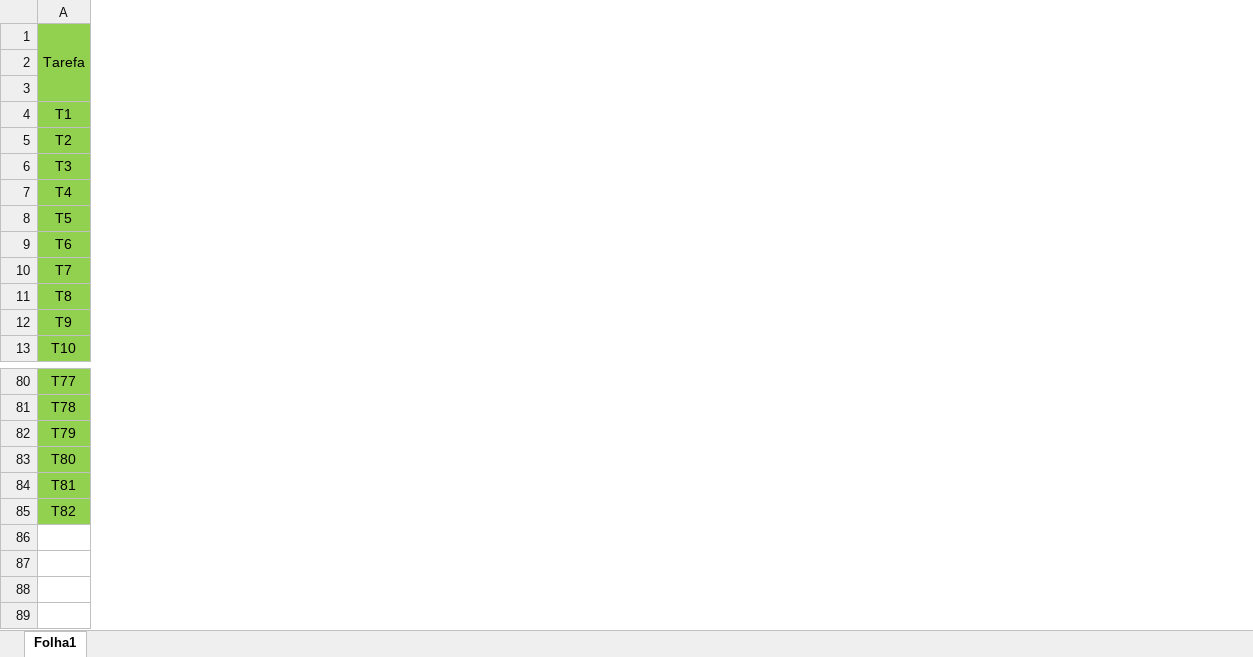
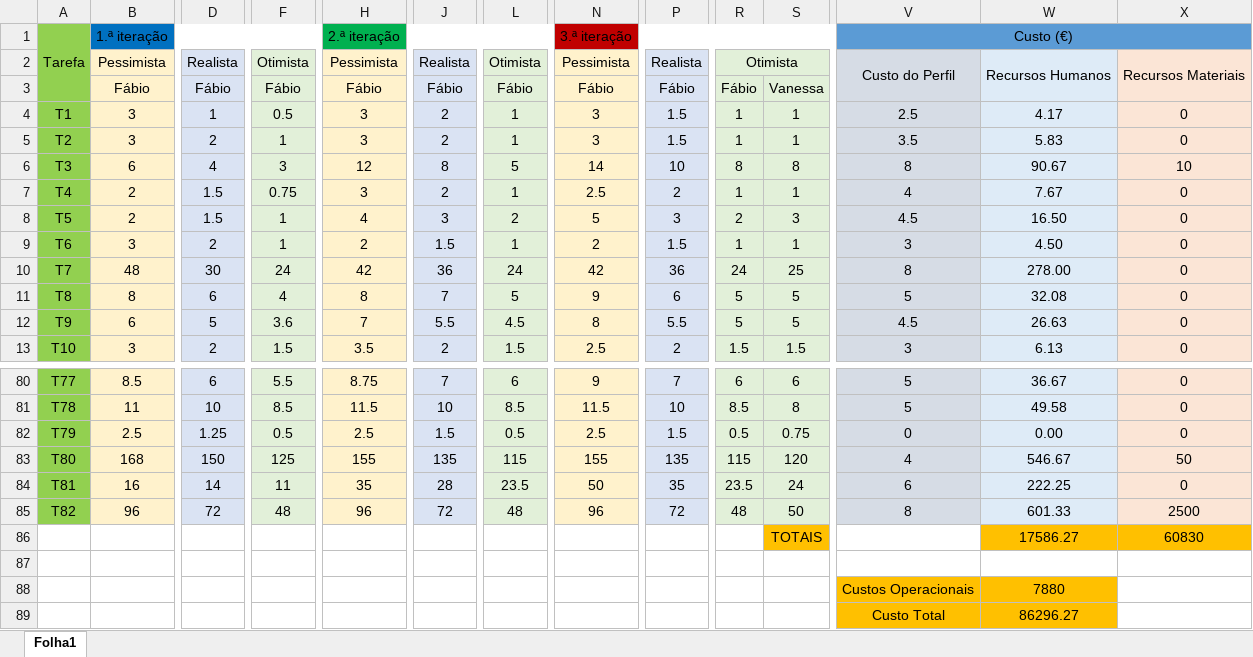
Before and after one commit to vanessa-silva/GPI-iPark, an Excel workbook: Gestão de Projeto/Gestão de Custo e Esforço.xlsx, sheet Folha1, drawn as a sheet; only a part is shown, gaps mark what is left out; values as stored, in another font and other column widths than the file's, no borders; rows hold the shown columns only; the diff covers the shown part only; the diff names each change by its address in the sheet, - before the commit and + after, or states it on an @@ line.

```diff
--- a/Gestão de Projeto/Gestão de Custo e Esforço.xlsx (sheet Folha1)
+++ b/Gestão de Projeto/Gestão de Custo e Esforço.xlsx (sheet Folha1)
@@ column B unhidden, rows 1-13: 1.ª iteração | Pessimista | Fábio | 3 | 3 | 6 | 2 | 2 | 3 | 48 | 8 | 6 | 3; rows 80-85: 8.5 | 11 | 2.5 | 168 | 16 | 96 @@
@@ column D unhidden, rows 2-13: Realista | Fábio | 1 | 2 | 4 | 1.5 | 1.5 | 2 | 30 | 6 | 5 | 2; rows 80-85: 6 | 10 | 1.25 | 150 | 14 | 72 @@
@@ column F unhidden, rows 2-13: Otimista | Fábio | 0.5 | 1 | 3 | 0.75 | 1 | 1 | 24 | 4 | 3.6 | 1.5; rows 80-85: 5.5 | 8.5 | 0.5 | 125 | 11 | 48 @@
@@ column H unhidden, rows 1-13: 2.ª iteração | Pessimista | Fábio | 3 | 3 | 12 | 3 | 4 | 2 | 42 | 8 | 7 | 3.5; rows 80-85: 8.75 | 11.5 | 2.5 | 155 | 35 | 96 @@
@@ column J unhidden, rows 2-13: Realista | Fábio | 2 | 2 | 8 | 2 | 3 | 1.5 | 36 | 7 | 5.5 | 2; rows 80-85: 7 | 10 | 1.5 | 135 | 28 | 72 @@
@@ column L unhidden, rows 2-13: Otimista | Fábio | 1 | 1 | 5 | 1 | 2 | 1 | 24 | 5 | 4.5 | 1.5; rows 80-85: 6 | 8.5 | 0.5 | 115 | 23.5 | 48 @@
@@ column N unhidden, rows 1-13: 3.ª iteração | Pessimista | Fábio | 3 | 3 | 14 | 2.5 | 5 | 2 | 42 | 9 | 8 | 2.5; rows 80-85: 9 | 11.5 | 2.5 | 155 | 50 | 96 @@
@@ column P unhidden, rows 2-13: Realista | Fábio | 1.5 | 1.5 | 10 | 2 | 3 | 1.5 | 36 | 6 | 5.5 | 2; rows 80-85: 7 | 10 | 1.5 | 135 | 35 | 72 @@
@@ column R unhidden, rows 2-13: Otimista | Fábio | 1 | 1 | 8 | 1 | 2 | 1 | 24 | 5 | 5 | 1.5; rows 80-85: 6 | 8.5 | 0.5 | 115 | 23.5 | 48 @@
@@ column S unhidden, rows 3-13: Vanessa | 1 | 1 | 8 | 1 | 3 | 1 | 25 | 5 | 5 | 1.5; rows 80-86: 6 | 8 | 0.75 | 120 | 24 | 50 | TOTAIS @@
@@ column V unhidden, rows 1-13: Custo (€) | Custo do Perfil |  | 2.5 | 3.5 | 8 | 4 | 4.5 | 3 | 8 | 5 | 4.5 | 3; rows 80-89: 5 | 5 | 0 | 4 | 6 | 8 |  |  | Custos Operacionais | Custo Total @@
@@ column W unhidden, rows 2-13: Recursos Humanos |  | 4.17 | 5.83 | 90.67 | 7.67 | 16.50 | 4.50 | 278.00 | 32.08 | 26.63 | 6.13; rows 80-89: 36.67 | 49.58 | 0.00 | 546.67 | 222.25 | 601.33 | 17586.27 |  | 7880 | 86296.27 @@
@@ column X unhidden, rows 2-13: Recursos Materiais |  | 0 | 0 | 10 | 0 | 0 | 0 | 0 | 0 | 0 | 0; rows 80-86: 0 | 0 | 0 | 50 | 0 | 2500 | 60830 @@
-row 2: (empty)
+row 2:  | Pessimista | Realista | Otimista | Pessimista | Realista | Otimista | Pessimista | Realista | Otimista |  | Custo do Perfil | Recursos Humanos | Recursos Materiais
-row 3: (empty)
+row 3:  | Fábio | Fábio | Fábio | Fábio | Fábio | Fábio | Fábio | Fábio | Fábio | Vanessa
-row 86: (empty)
+row 86:  |  |  |  |  |  |  |  |  |  | TOTAIS |  | 17586.27 | 60830
-row 88: (empty)
+row 88:  |  |  |  |  |  |  |  |  |  |  | Custos Operacionais | 7880
-row 89: (empty)
+row 89:  |  |  |  |  |  |  |  |  |  |  | Custo Total | 86296.27
```
Also changed, not shown: 11 added columns elsewhere in this sheet, 6 other files.
